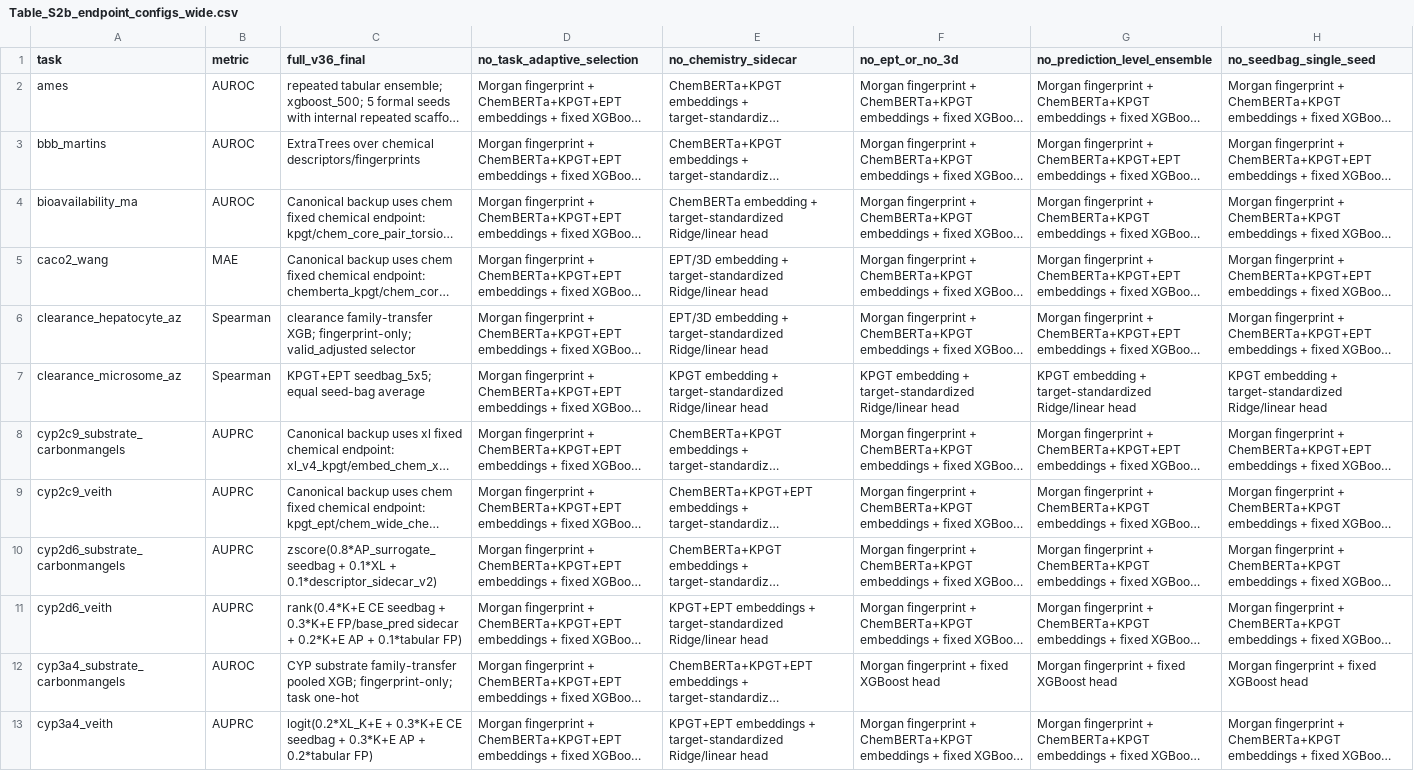
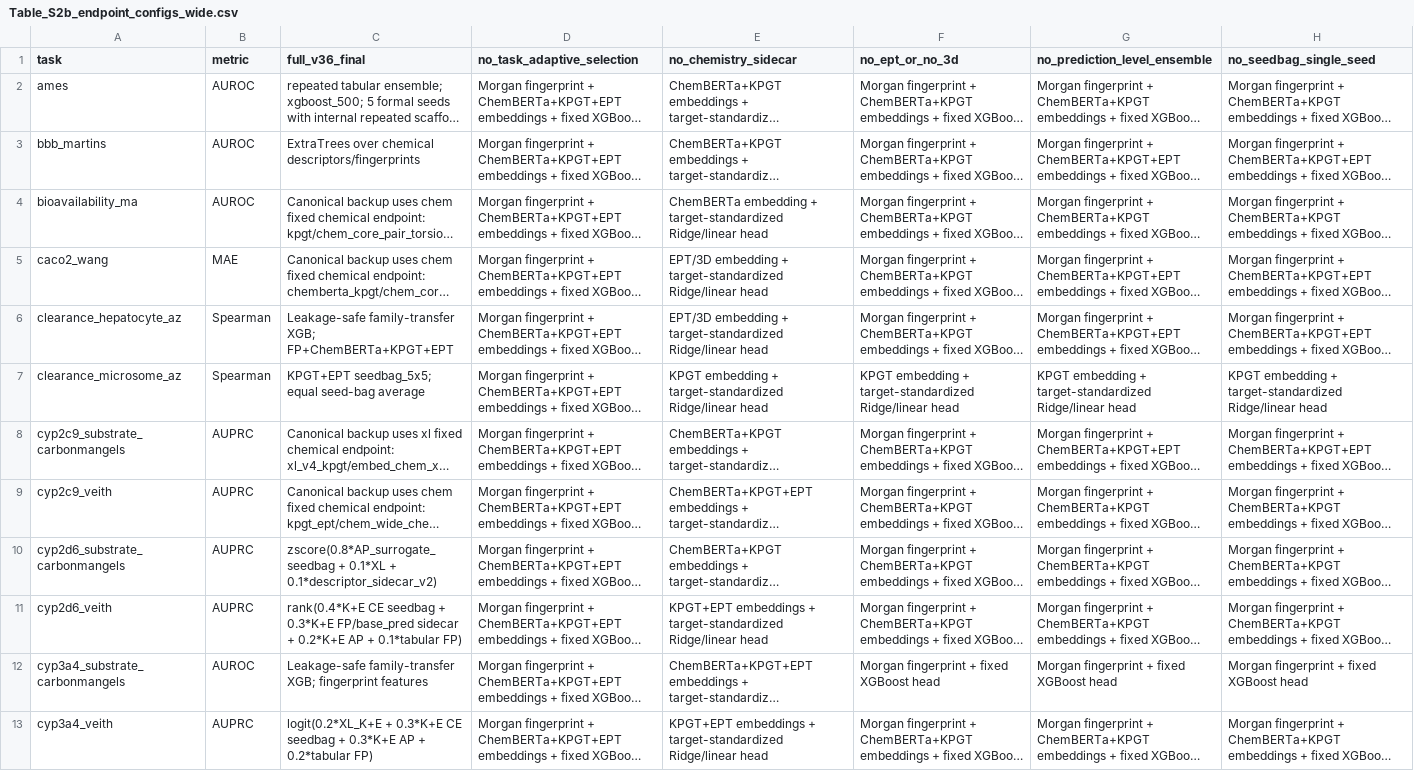
Before and after one commit to dchen0212/trimole_hybrid, a CSV file: supplementary_tables/Table_S2b_endpoint_configs_wide.csv, drawn as a sheet; only a part is shown; long unchanged cells end in …; the diff names each change by its address in the sheet, - before the commit and + after, or states it on an @@ line.

```diff
--- a/supplementary_tables/Table_S2b_endpoint_configs_wide.csv
+++ b/supplementary_tables/Table_S2b_endpoint_configs_wide.csv
-C6 (full_v36_final): clearance family-transfer XGB; fingerprint-only; valid_adjusted selector
+C6 (full_v36_final): Leakage-safe family-transfer XGB; FP+ChemBERTa+KPGT+EPT
-C12 (full_v36_final): CYP substrate family-transfer pooled XGB; fingerprint-only; task one-hot
+C12 (full_v36_final): Leakage-safe family-transfer XGB; fingerprint features
```
Also changed, not shown: supplementary_tables/Table_S2d_endpoint_overview_for_pdf.csv, supplementary_tables/Table_S4b_formal_ablation_summary.csv, 13 other files.
